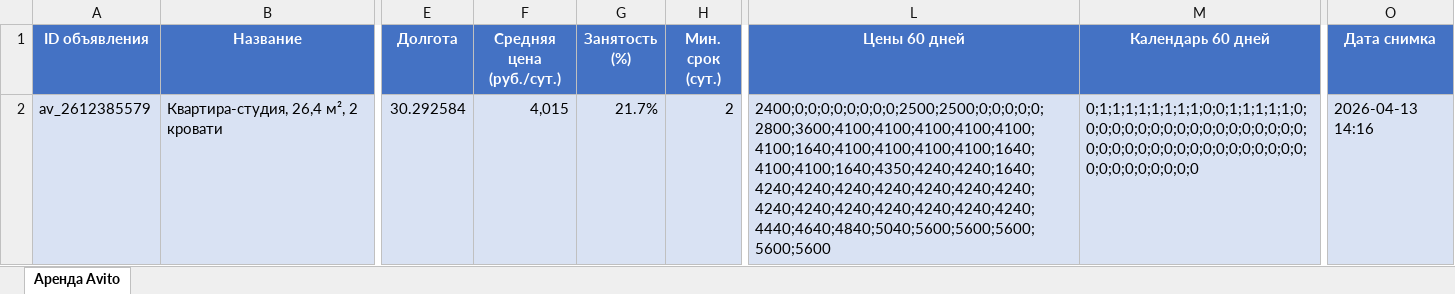
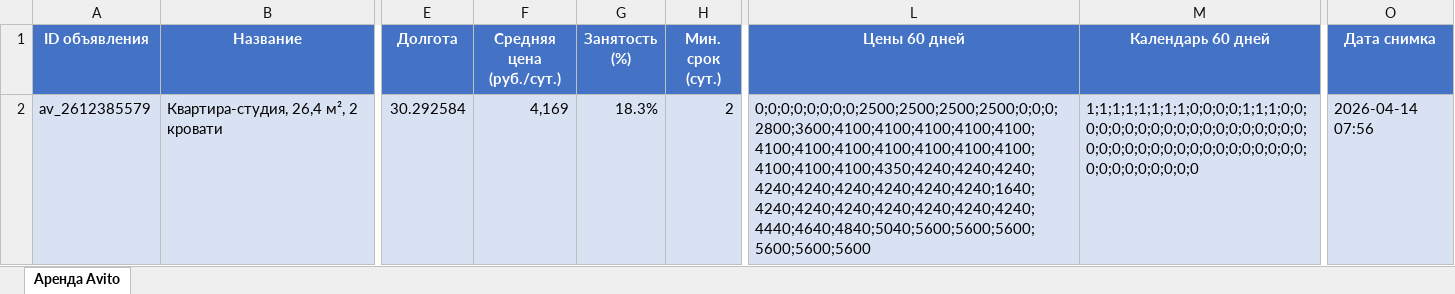
Before and after one commit to alekkss/avito, an Excel workbook: data/test_direct_listing.xlsx, sheet Аренда Avito, drawn as a sheet; only a part is shown, gaps mark what is left out; values as stored, in another font and other column widths than the file's, no borders; the diff names each change by its address in the sheet, - before the commit and + after, or states it on an @@ line.

```diff
--- a/data/test_direct_listing.xlsx (sheet Аренда Avito)
+++ b/data/test_direct_listing.xlsx (sheet Аренда Avito)
-F2 (Средняя цена (руб./сут.)): 4,015
+F2 (Средняя цена (руб./сут.)): 4,169
-G2 (Занятость (%)): 21.7%
+G2 (Занятость (%)): 18.3%
-L2 (Цены 60 дней): 2400;0;0;0;0;0;0;0;0;2500;2500;0;0;0;0;0;2800;3600;4100;4100;4100;4100;4100;4100;1640;4100;4100;4100;4100;1640;4100;4100;1640;4350;4240;4240;1640;4240;4240;4240;4240;4240;4240;4240;4240;4240;4240;4240;4240;4240;4240;4440;4640;4840;5040;5600;5600;5600;5600;5600
+L2 (Цены 60 дней): 0;0;0;0;0;0;0;0;2500;2500;2500;2500;0;0;0;2800;3600;4100;4100;4100;4100;4100;4100;4100;4100;4100;4100;4100;4100;4100;4100;4100;4350;4240;4240;4240;4240;4240;4240;4240;4240;4240;1640;4240;4240;4240;4240;4240;4240;4240;4440;4640;4840;5040;5600;5600;5600;5600;5600;5600
-M2 (Календарь 60 дней): 0;1;1;1;1;1;1;1;1;0;0;1;1;1;1;1;0;0;0;0;0;0;0;0;0;0;0;0;0;0;0;0;0;0;0;0;0;0;0;0;0;0;0;0;0;0;0;0;0;0;0;0;0;0;0;0;0;0;0;0
+M2 (Календарь 60 дней): 1;1;1;1;1;1;1;1;0;0;0;0;1;1;1;0;0;0;0;0;0;0;0;0;0;0;0;0;0;0;0;0;0;0;0;0;0;0;0;0;0;0;0;0;0;0;0;0;0;0;0;0;0;0;0;0;0;0;0;0
-O2 (Дата снимка): 2026-04-13 14:16
+O2 (Дата снимка): 2026-04-14 07:56
```
Also changed, not shown: 3 other files.
